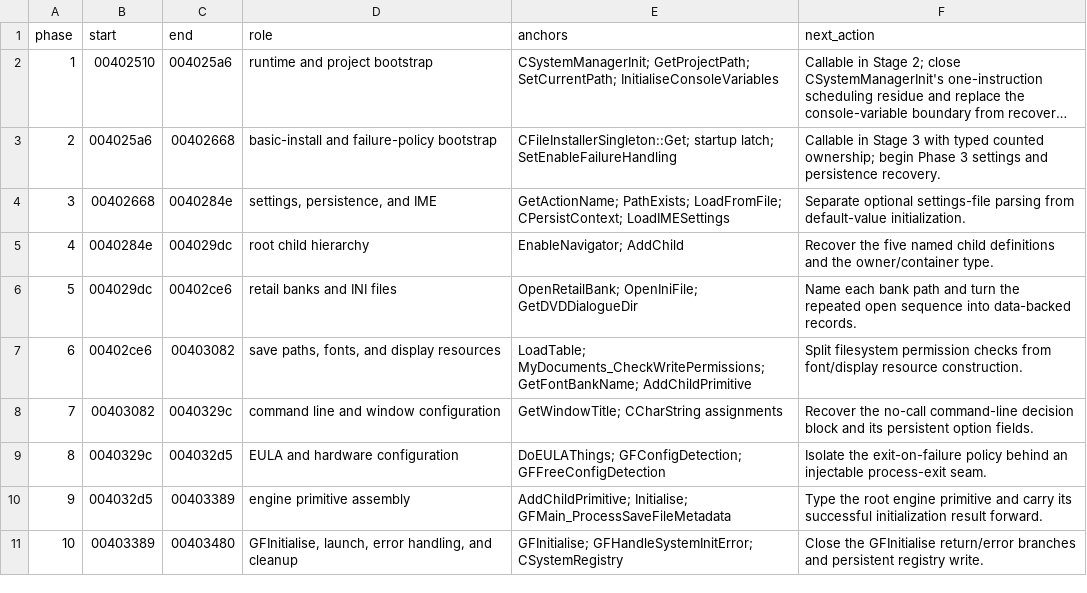
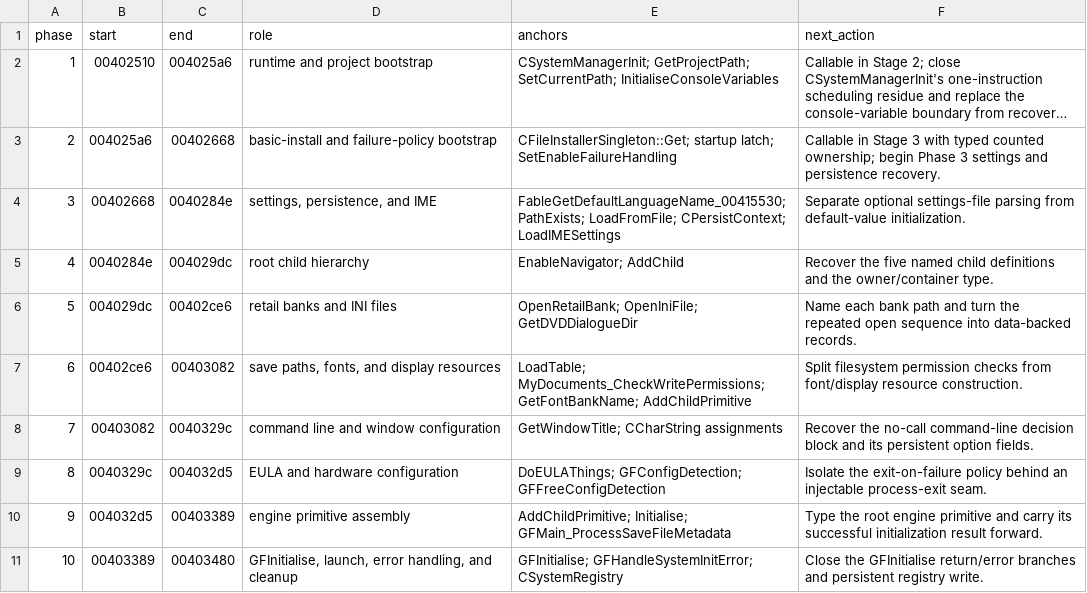
Before and after one commit to BuffJesus/FableDecomp, a TSV file: rebuild/integration/gfmain_phases.tsv, drawn as a sheet; long unchanged cells end in ….

Commit message:
Correct Phase 3 language factory

```diff
--- a/rebuild/integration/gfmain_phases.tsv
+++ b/rebuild/integration/gfmain_phases.tsv
@@ -3,3 +3,3 @@ phase	start	end	role	anchors	next_action
 2	004025a6	00402668	basic-install and failure-policy bootstrap	CFileInstallerSingleton::Get; startup latch; SetEnableFailureHandling	Callable in Stage 3 with typed counted ownership; begin Phase 3 settings and persistence recovery.
-3	00402668	0040284e	settings, persistence, and IME	GetActionName; PathExists; LoadFromFile; CPersistContext; LoadIMESettings	Separate optional settings-file parsing from default-value initialization.
+3	00402668	0040284e	settings, persistence, and IME	FableGetDefaultLanguageName_00415530; PathExists; LoadFromFile; CPersistContext; LoadIMESettings	Separate optional settings-file parsing from default-value initialization.
 4	0040284e	004029dc	root child hierarchy	EnableNavigator; AddChild	Recover the five named child definitions and the owner/container type.
```
Also changed, not shown: rebuild/compile-gate/parity_audit.tsv, rebuild/manifest/modules.tsv, 23 other files.
